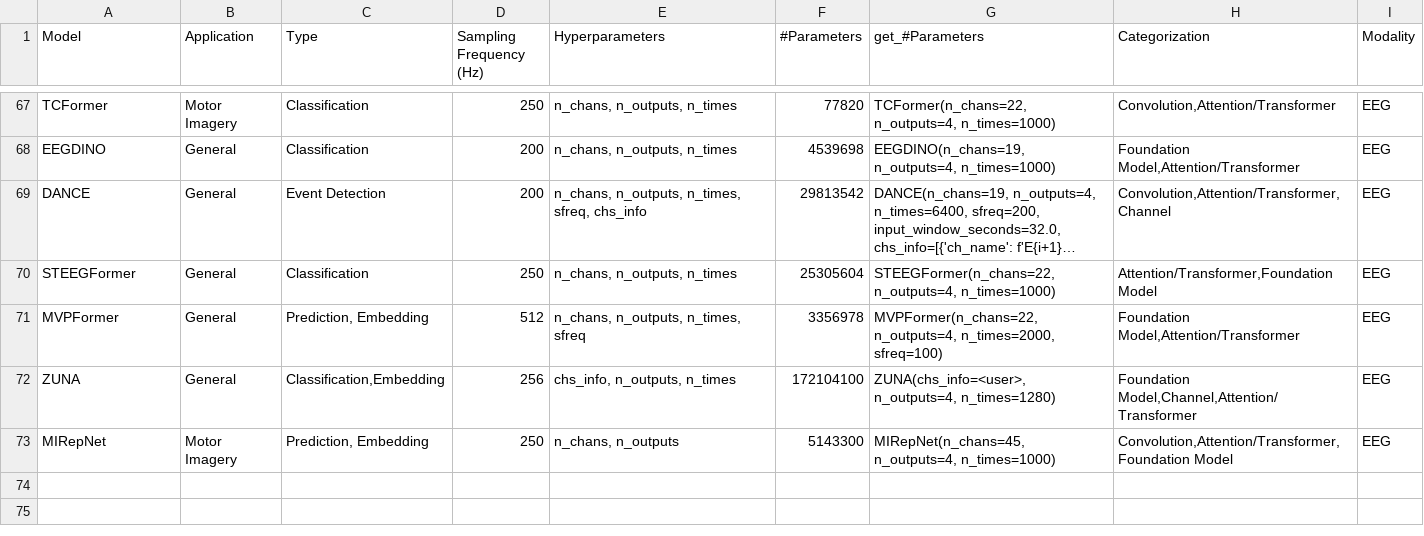
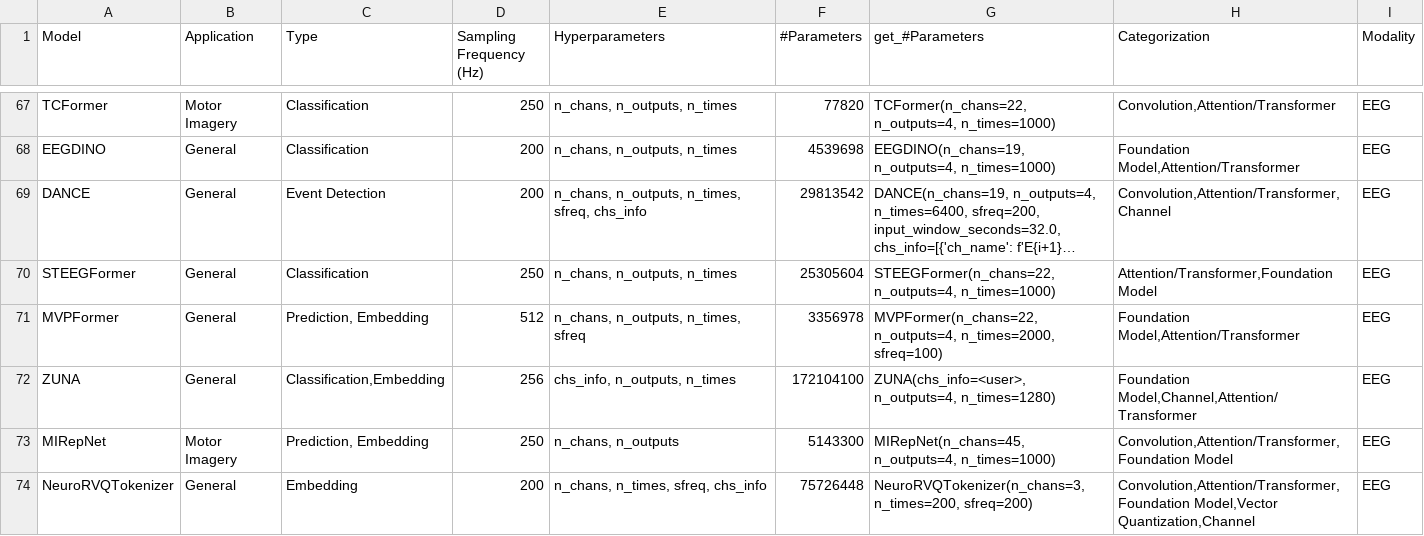
Before and after one commit to braindecode/braindecode, a CSV file: braindecode/models/summary.csv, drawn as a sheet; only a part is shown, gaps mark what is left out; long unchanged cells end in ….

Commit message:
Add NeuroRVQ residual EEG tokenizer

```diff
--- a/braindecode/models/summary.csv
+++ b/braindecode/models/summary.csv
@@ -73 +73,2 @@ ZUNA,General,"Classification,Embedding",256,"chs_info, n_outputs, n_times",17210
 MIRepNet,Motor Imagery,"Prediction, Embedding",250,"n_chans, n_outputs",5143300,"MIRepNet(n_chans=45, n_outputs=4, n_times=1000)","Convolution,Attention/Transformer,Foundation Model",EEG
+NeuroRVQTokenizer,General,Embedding,200,"n_chans, n_times, sfreq, chs_info",75726448,"NeuroRVQTokenizer(n_chans=3, n_times=200, sfreq=200)","Convolution,Attention/Transformer,Foundation Model,Vector Quantization,Channel",EEG
```
Also changed, not shown: 8 other files.
